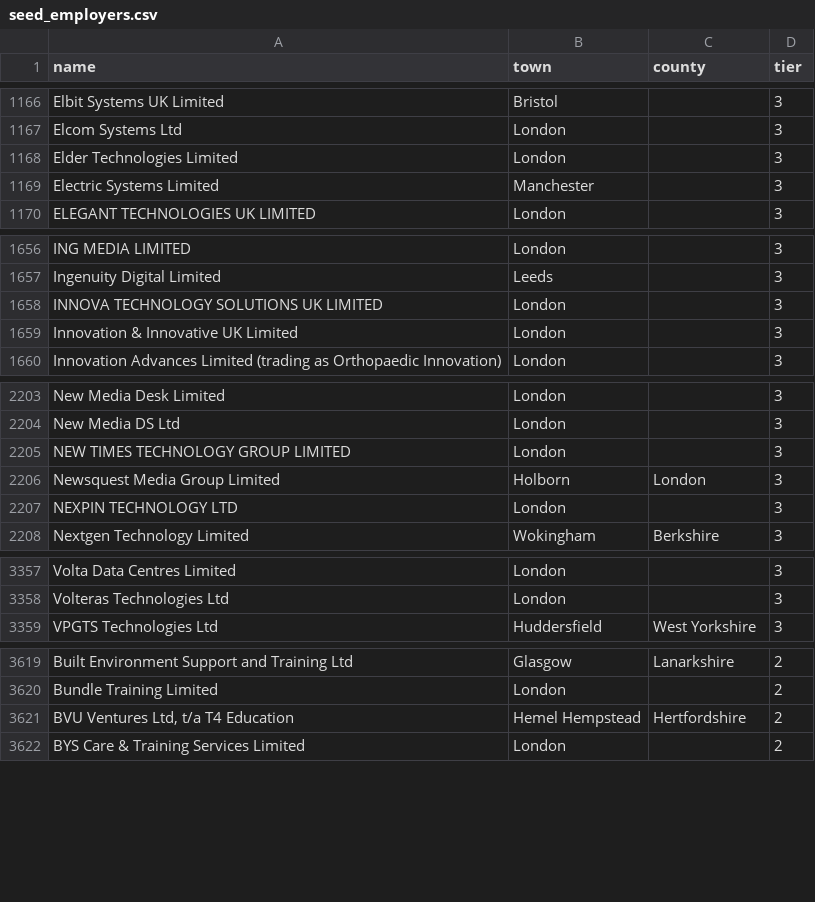
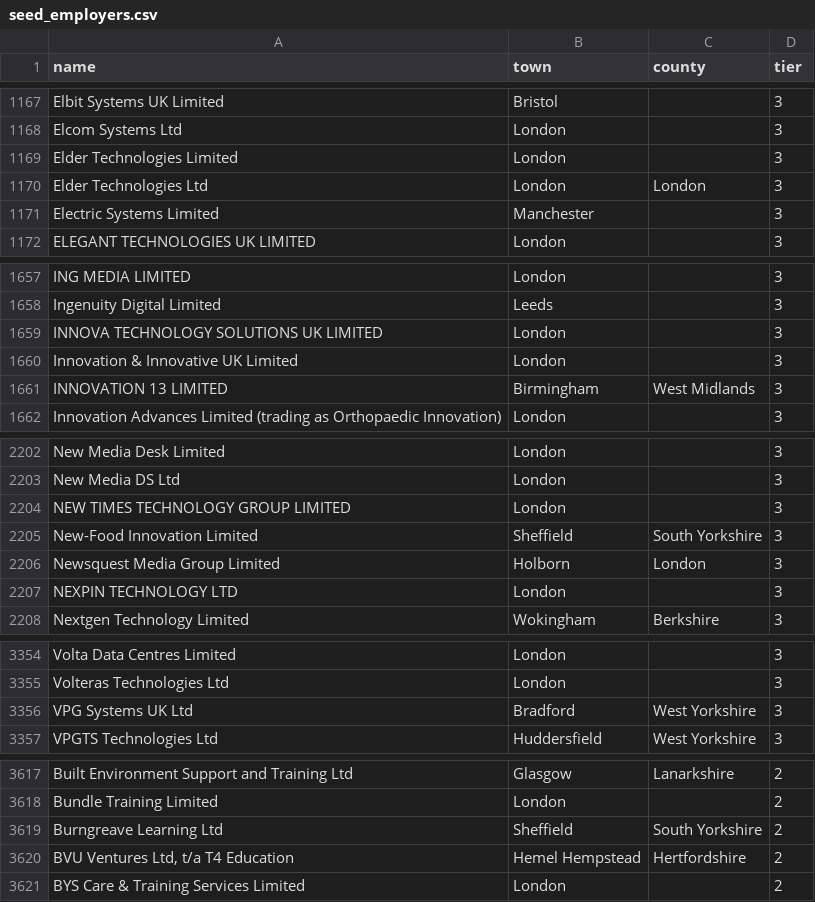
Before and after one commit to RJunderstand/sponsor-register-watch, a CSV file: jobwatch/seed_employers.csv, drawn as a sheet; only a part is shown, gaps mark what is left out; the diff covers the shown part only; the diff names each change by its address in the sheet, - before the commit and + after, or states it on an @@ line.

```diff
--- a/jobwatch/seed_employers.csv
+++ b/jobwatch/seed_employers.csv
+row 1170: Elder Technologies Ltd | London | London | 3
+row 1661: INNOVATION 13 LIMITED | Birmingham | West Midlands | 3
+row 2205: New-Food Innovation Limited | Sheffield | South Yorkshire | 3
+row 3356: VPG Systems UK Ltd | Bradford | West Yorkshire | 3
+row 3619: Burngreave Learning Ltd | Sheffield | South Yorkshire | 2
```
Also changed, not shown: 7 added rows, 11 removed rows and 2 edited cells elsewhere in this file, 3 other files.
